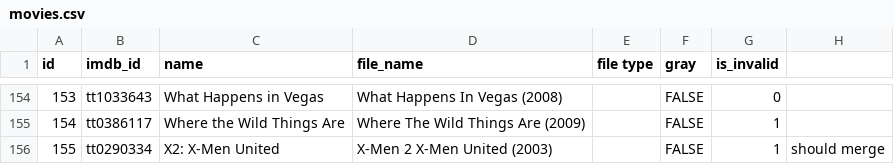
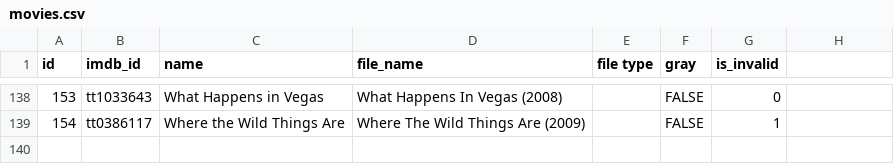
Before and after one commit to MultiModalSentimentAnalysis/MultiModalDataSet, a CSV file: movies.csv, drawn as a sheet; only a part is shown, gaps mark what is left out; the diff covers the shown part only; the diff names each change by its address in the sheet, - before the commit and + after, or states it on an @@ line.

```diff
--- a/movies.csv
+++ b/movies.csv
-row 156: 155 | tt0290334 | X2: X-Men United | X-Men 2 X-Men United (2003) |  | FALSE | 1 | should merge
```
Also changed, not shown: 16 removed rows elsewhere in this file.
